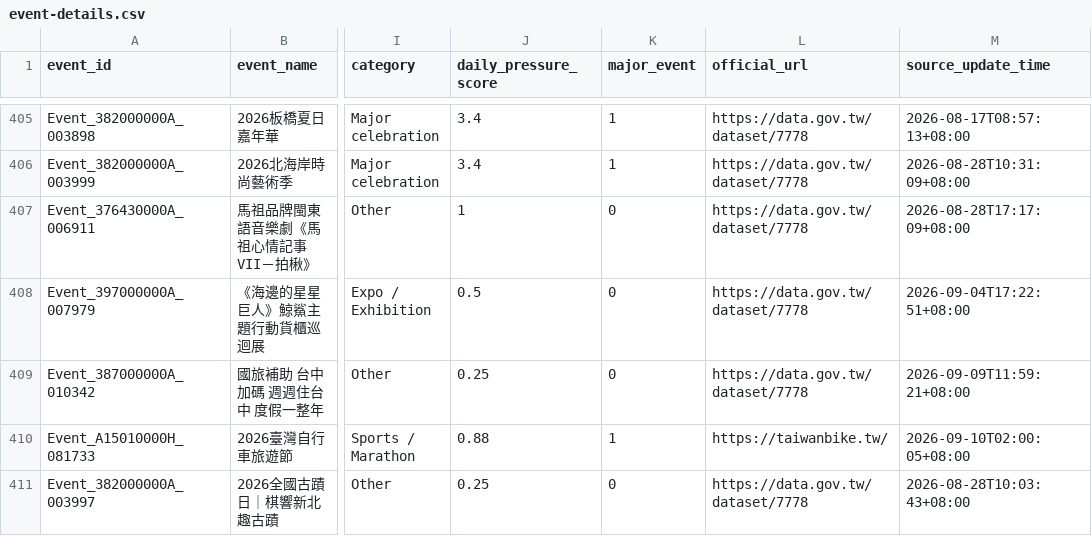
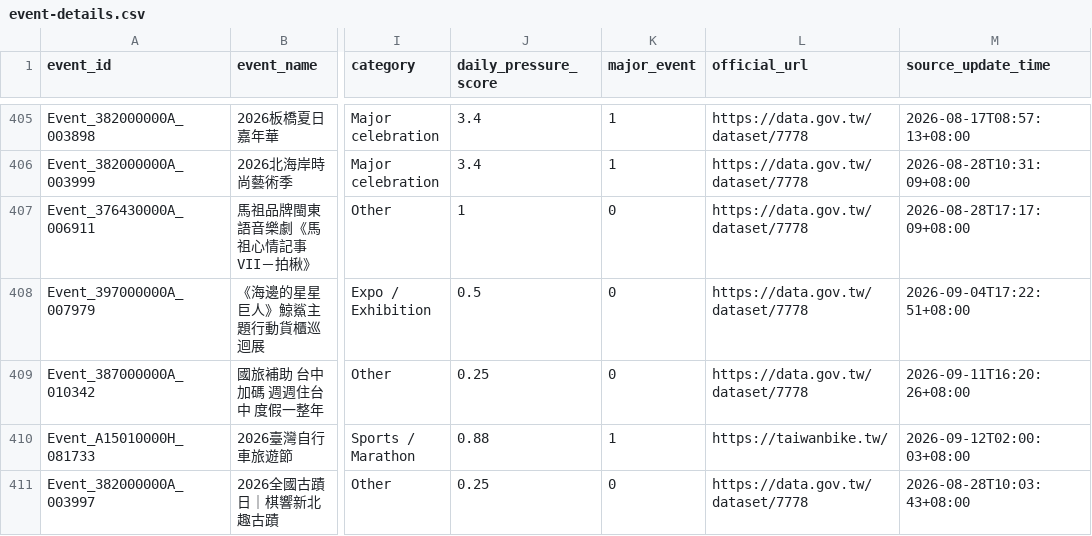
Before and after one commit to kent261/weather_summary, a CSV file: data/event-details.csv, drawn as a sheet; only a part is shown, gaps mark what is left out; the diff covers the shown part only; the diff names each change by its address in the sheet, - before the commit and + after, or states it on an @@ line.

```diff
--- a/data/event-details.csv
+++ b/data/event-details.csv
-M409 (source_update_time): 2026-09-09T11:59:21+08:00
+M409 (source_update_time): 2026-09-11T16:20:26+08:00
-M410 (source_update_time): 2026-09-10T02:00:05+08:00
+M410 (source_update_time): 2026-09-12T02:00:03+08:00
```
Also changed, not shown: 4 added rows and 40 edited cells elsewhere in this file, data/event-calendar.csv, data/weather-exposure-daily.csv, 2 other files.
